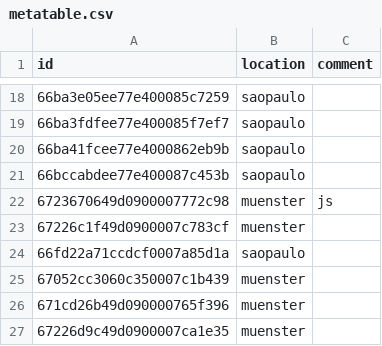
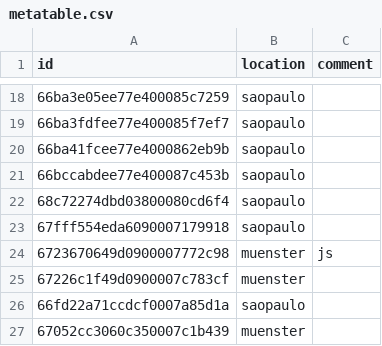
Before and after one commit to reedu-reengineering-education/atrai-bikes-platform, a CSV file: src/boxes/metatable.csv, drawn as a sheet; only a part is shown, gaps mark what is left out; the shorter side is filled out with more unchanged rows.

Commit message:
Update metatable.csv

```diff
--- a/src/boxes/metatable.csv
+++ b/src/boxes/metatable.csv
@@ -21,2 +21,4 @@ id,location,comment
 66bccabdee77e400087c453b,saopaulo,
+68c72274dbd03800080cd6f4,saopaulo,
+67fff554eda6090007179918,saopaulo,
 6723670649d0900007772c98,muenster,js
```
